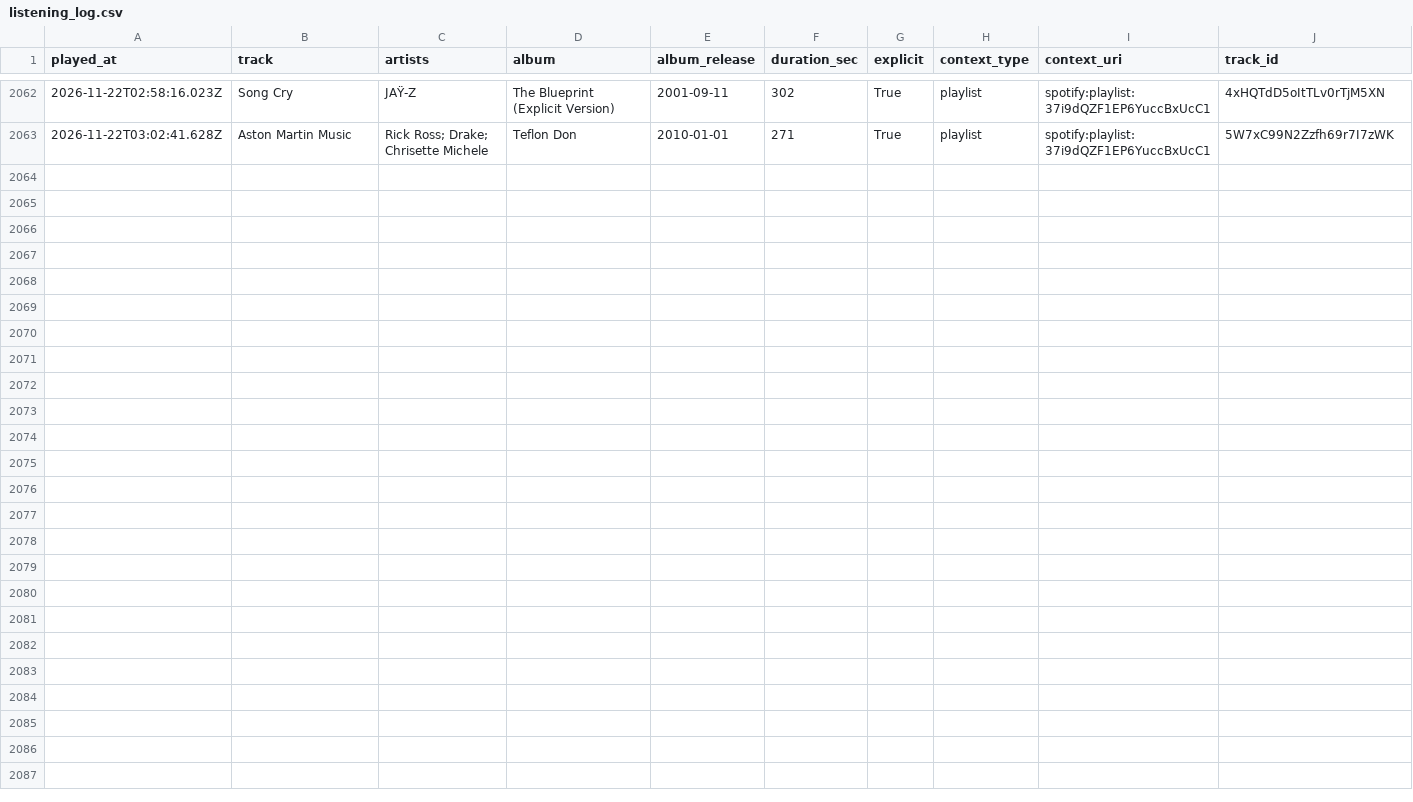
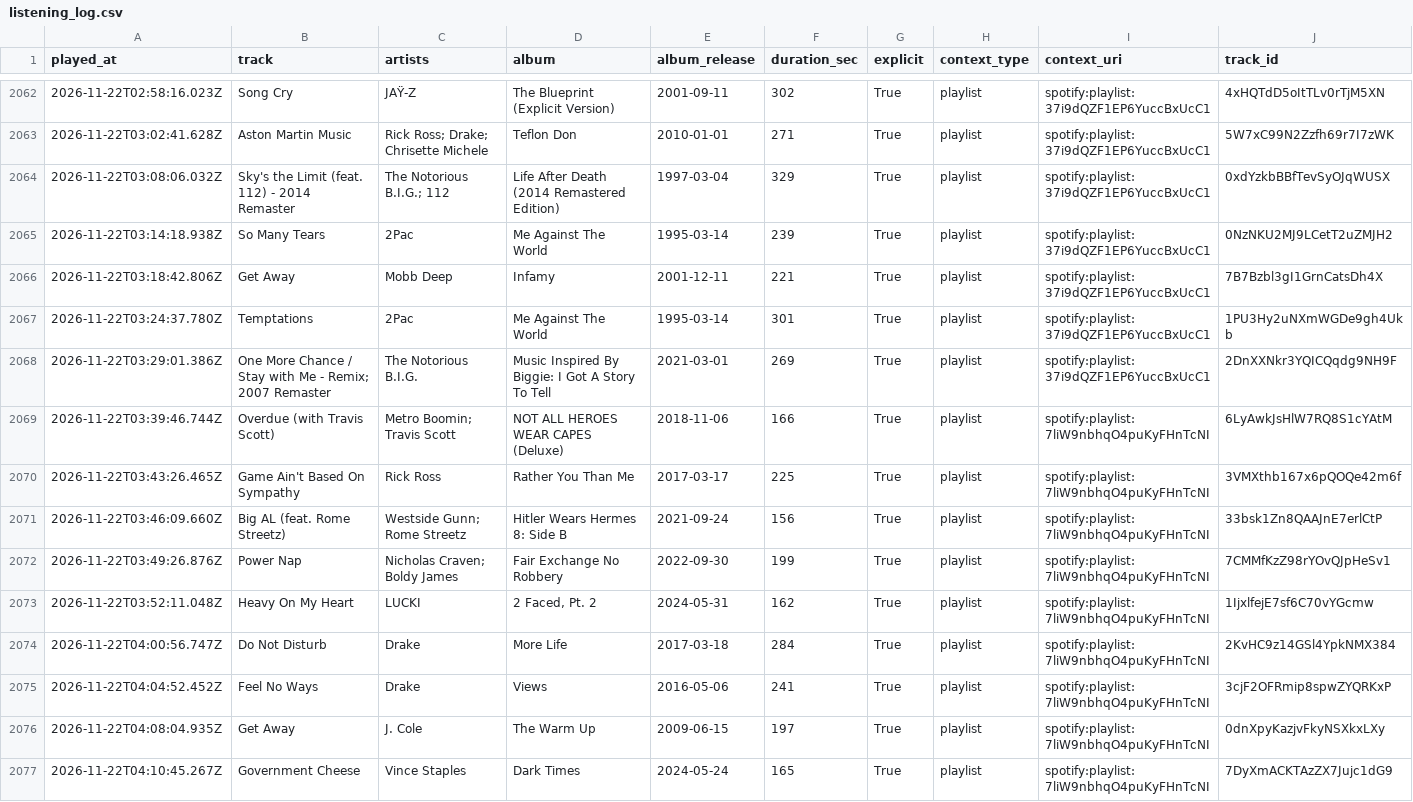
Before and after one commit to mperry2006/Spotify-listening-log, a CSV file: data/listening_log.csv, drawn as a sheet; only a part is shown, gaps mark what is left out.

```diff
--- a/data/listening_log.csv
+++ b/data/listening_log.csv
@@ -2063 +2063,15 @@ played_at,track,artists,album,album_release,duration_sec,explicit,context_type,c
 2026-11-22T03:02:41.628Z,Aston Martin Music,Rick Ross; Drake; Chrisette Michele,Teflon Don,2010-01-01,271,True,playlist,spotify:playlist:37i9dQZF1EP6YuccBxUcC1,5W7xC99N2Zzfh69r7I7zWK
+2026-11-22T03:08:06.032Z,Sky's the Limit (feat. 112) - 2014 Remaster,The Notorious B.I.G.; 112,Life After Death (2014 Remastered Edition),1997-03-04,329,True,playlist,spotify:playlist:37i9dQZF1EP6YuccBxUcC1,0xdYzkbBBfTevSyOJqWUSX
+2026-11-22T03:14:18.938Z,So Many Tears,2Pac,Me Against The World,1995-03-14,239,True,playlist,spotify:playlist:37i9dQZF1EP6YuccBxUcC1,0NzNKU2MJ9LCetT2uZMJH2
+2026-11-22T03:18:42.806Z,Get Away,Mobb Deep,Infamy,2001-12-11,221,True,playlist,spotify:playlist:37i9dQZF1EP6YuccBxUcC1,7B7Bzbl3gI1GrnCatsDh4X
+2026-11-22T03:24:37.780Z,Temptations,2Pac,Me Against The World,1995-03-14,301,True,playlist,spotify:playlist:37i9dQZF1EP6YuccBxUcC1,1PU3Hy2uNXmWGDe9gh4Ukb
+2026-11-22T03:29:01.386Z,One More Chance / Stay with Me - Remix; 2007 Remaster,The Notorious B.I.G.,Music Inspired By Biggie: I Got A Story To Tell,2021-03-01,269,True,playlist,spotify:playlist:37i9dQZF1EP6YuccBxUcC1,2DnXXNkr3YQICQqdg9NH9F
+2026-11-22T03:39:46.744Z,Overdue (with Travis Scott),Metro Boomin; Travis Scott,NOT ALL HEROES WEAR CAPES (Deluxe),2018-11-06,166,True,playlist,spotify:playlist:7liW9nbhqO4puKyFHnTcNI,6LyAwkJsHlW7RQ8S1cYAtM
+2026-11-22T03:43:26.465Z,Game Ain't Based On Sympathy,Rick Ross,Rather You Than Me,2017-03-17,225,True,playlist,spotify:playlist:7liW9nbhqO4puKyFHnTcNI,3VMXthb167x6pQOQe42m6f
+2026-11-22T03:46:09.660Z,Big AL (feat. Rome Streetz),Westside Gunn; Rome Streetz,Hitler Wears Hermes 8: Side B,2021-09-24,156,True,playlist,spotify:playlist:7liW9nbhqO4puKyFHnTcNI,33bsk1Zn8QAAJnE7erlCtP
+2026-11-22T03:49:26.876Z,Power Nap,Nicholas Craven; Boldy James,Fair Exchange No Robbery,2022-09-30,199,True,playlist,spotify:playlist:7liW9nbhqO4puKyFHnTcNI,7CMMfKzZ98rYOvQJpHeSv1
+2026-11-22T03:52:11.048Z,Heavy On My Heart,LUCKI,"2 Faced, Pt. 2",2024-05-31,162,True,playlist,spotify:playlist:7liW9nbhqO4puKyFHnTcNI,1IjxlfejE7sf6C70vYGcmw
+2026-11-22T04:00:56.747Z,Do Not Disturb,Drake,More Life,2017-03-18,284,True,playlist,spotify:playlist:7liW9nbhqO4puKyFHnTcNI,2KvHC9z14GSl4YpkNMX384
+2026-11-22T04:04:52.452Z,Feel No Ways,Drake,Views,2016-05-06,241,True,playlist,spotify:playlist:7liW9nbhqO4puKyFHnTcNI,3cjF2OFRmip8spwZYQRKxP
+2026-11-22T04:08:04.935Z,Get Away,J. Cole,The Warm Up,2009-06-15,197,True,playlist,spotify:playlist:7liW9nbhqO4puKyFHnTcNI,0dnXpyKazjvFkyNSXkxLXy
+2026-11-22T04:10:45.267Z,Government Cheese,Vince Staples,Dark Times,2024-05-24,165,True,playlist,spotify:playlist:7liW9nbhqO4puKyFHnTcNI,7DyXmACKTAzZX7Jujc1dG9
```
Also changed, not shown: 3 other files.
